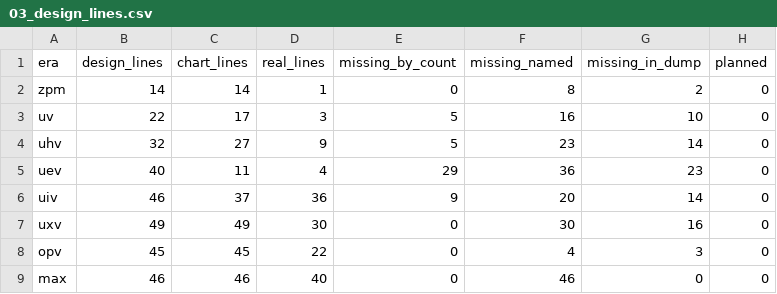
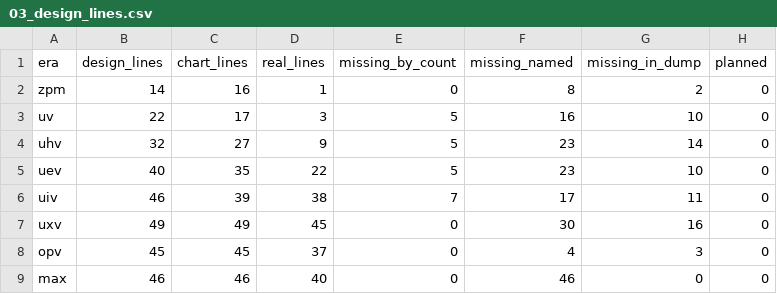
Before and after one commit to Ezequiel24123z/GrindlessGregtech, a CSV file: docs/reforge/data/03_design_lines.csv, drawn as a sheet.

```diff
--- a/docs/reforge/data/03_design_lines.csv
+++ b/docs/reforge/data/03_design_lines.csv
@@ -1,9 +1,9 @@
 era,design_lines,chart_lines,real_lines,missing_by_count,missing_named,missing_in_dump,planned
-zpm,14,14,1,0,8,2,0
+zpm,14,16,1,0,8,2,0
 uv,22,17,3,5,16,10,0
 uhv,32,27,9,5,23,14,0
-uev,40,11,4,29,36,23,0
-uiv,46,37,36,9,20,14,0
-uxv,49,49,30,0,30,16,0
-opv,45,45,22,0,4,3,0
+uev,40,35,22,5,23,10,0
+uiv,46,39,38,7,17,11,0
+uxv,49,49,45,0,30,16,0
+opv,45,45,37,0,4,3,0
 max,46,46,40,0,46,0,0
```
Also changed, not shown: docs/reforge/data/03_missing_lines.csv, 17 other files.
